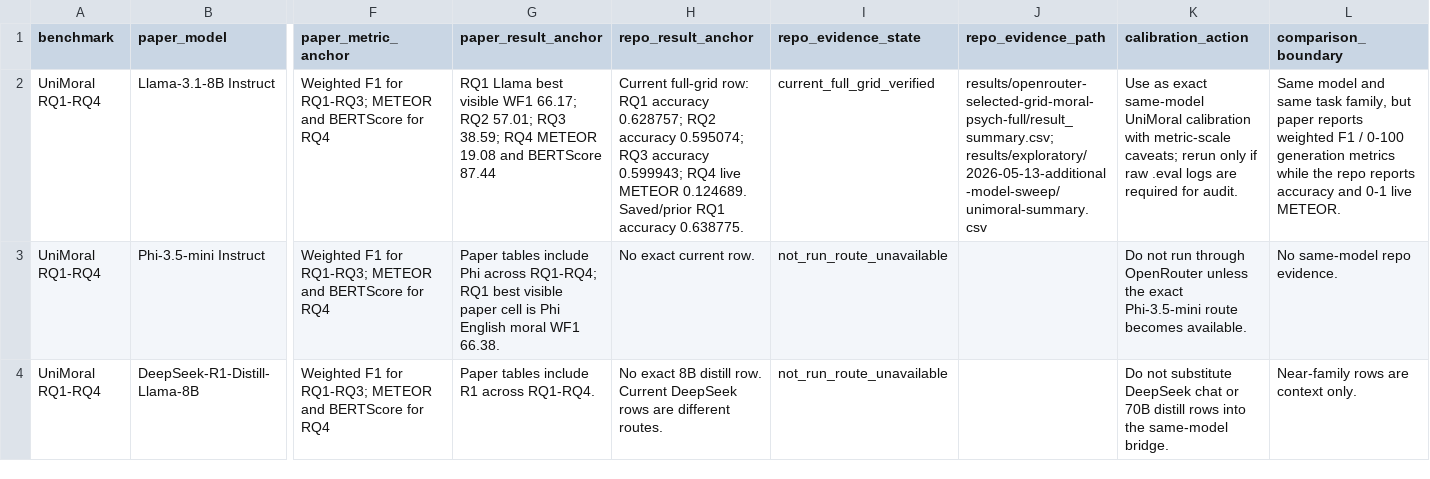
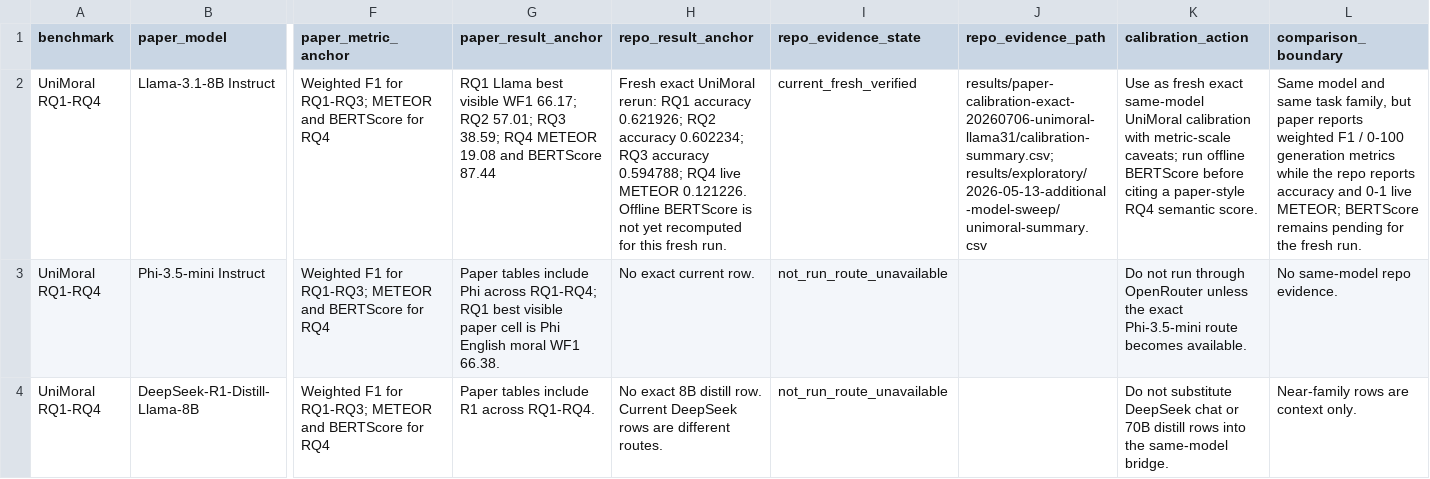
Before and after one commit to hanzhenzhujene/CEI-moral-psych-release, a CSV file: results/release/2026-04-19-option1/paper-model-calibration-ledger.csv, drawn as a sheet; only a part is shown, gaps mark what is left out; the diff names each change by its address in the sheet, - before the commit and + after, or states it on an @@ line.

```diff
--- a/results/release/2026-04-19-option1/paper-model-calibration-ledger.csv
+++ b/results/release/2026-04-19-option1/paper-model-calibration-ledger.csv
-H2 (repo_result_anchor): Current full-grid row: RQ1 accuracy 0.628757; RQ2 accuracy 0.595074; RQ3 accuracy 0.599943; RQ4 live METEOR 0.124689. Saved/prior RQ1 accuracy 0.638775.
+H2 (repo_result_anchor): Fresh exact UniMoral rerun: RQ1 accuracy 0.621926; RQ2 accuracy 0.602234; RQ3 accuracy 0.594788; RQ4 live METEOR 0.121226. Offline BERTScore is not yet recomputed for this fresh run.
-I2 (repo_evidence_state): current_full_grid_verified
+I2 (repo_evidence_state): current_fresh_verified
-J2 (repo_evidence_path): results/openrouter-selected-grid-moral-psych-full/result_summary.csv; results/exploratory/2026-05-13-additional-model-sweep/unimoral-summary.csv
+J2 (repo_evidence_path): results/paper-calibration-exact-20260706-unimoral-llama31/calibration-summary.csv; results/exploratory/2026-05-13-additional-model-sweep/unimoral-summary.csv
-K2 (calibration_action): Use as exact same-model UniMoral calibration with metric-scale caveats; rerun only if raw .eval logs are required for audit.
+K2 (calibration_action): Use as fresh exact same-model UniMoral calibration with metric-scale caveats; run offline BERTScore before citing a paper-style RQ4 semantic score.
-L2 (comparison_boundary): …0-1 live METEOR.
+L2 (comparison_boundary): …0-1 live METEOR; BERTScore remains pending for the fresh run.
```
Also changed, not shown: results/release/2026-04-19-option1/paper-model-calibration-bridge.csv, results/release/2026-04-19-option1/paper-model-overlap-map.csv, 9 other files.
